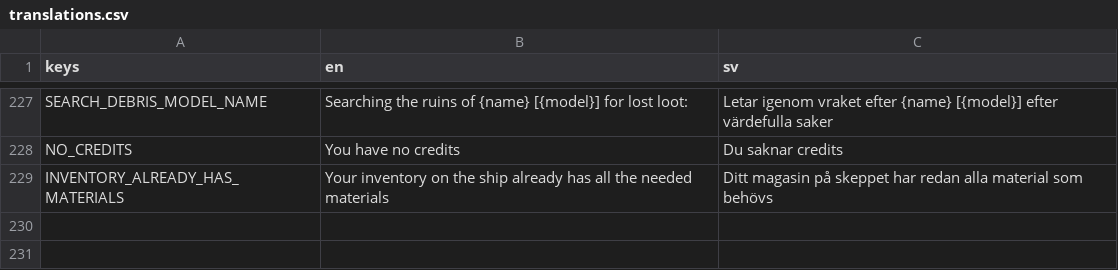
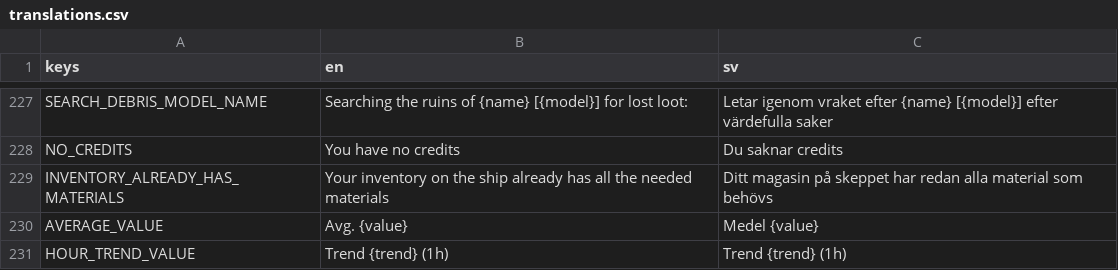
Before and after one commit to local-minimum/geriatric-crawler, a CSV file: resources/translations.csv, drawn as a sheet; only a part is shown, gaps mark what is left out.

```diff
--- a/resources/translations.csv
+++ b/resources/translations.csv
@@ -237 +237,3 @@ NO_CREDITS,You have no credits,Du saknar credits
 INVENTORY_ALREADY_HAS_MATERIALS,Your inventory on the ship already has all the needed materials,Ditt magasin på skeppet har redan alla material som behövs
+AVERAGE_VALUE,Avg. {value},Medel {value}
+HOUR_TREND_VALUE,Trend {trend} (1h),Trend {trend} (1h)
```
Also changed, not shown: resources/translations_items.csv, 14 other files.
